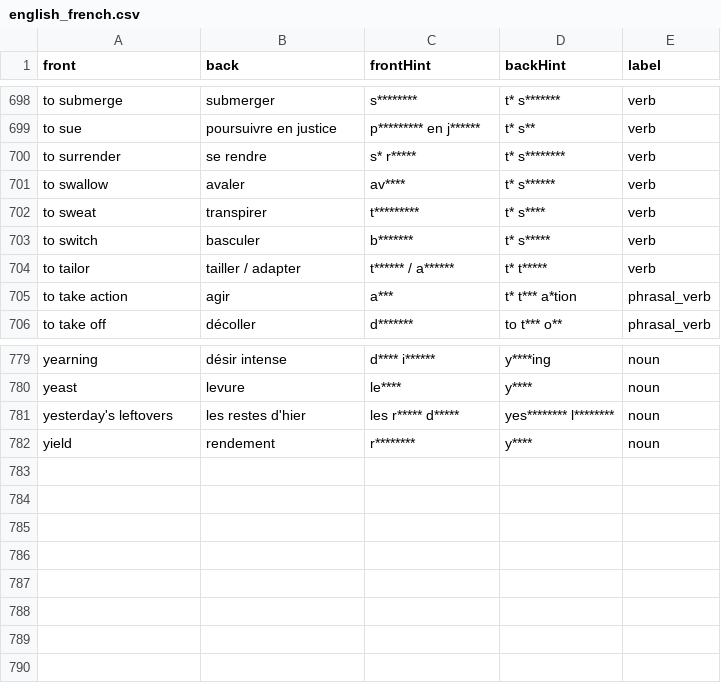
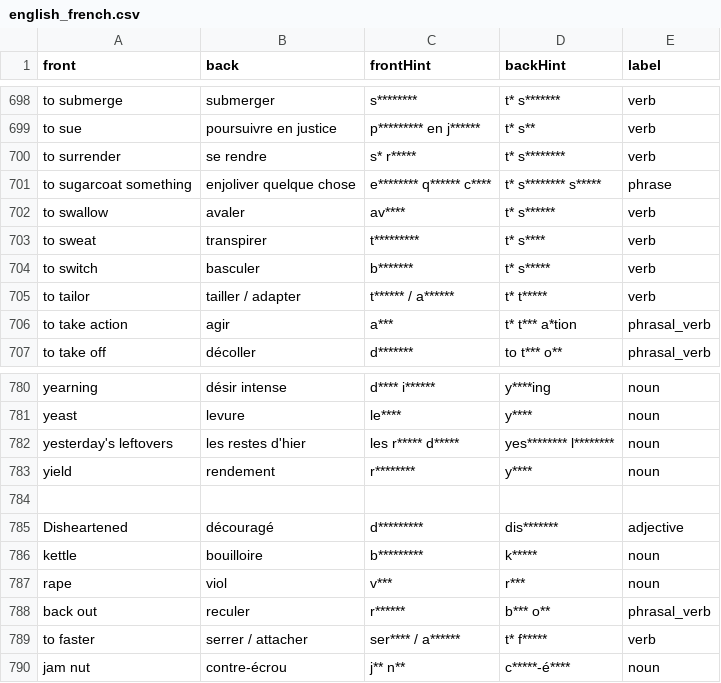
Before and after one commit to Mehdix17/Mobile-Dev-Projects, a CSV file: assets/predefined_decks/english_french.csv, drawn as a sheet; only a part is shown, gaps mark what is left out.

```diff
--- a/assets/predefined_decks/english_french.csv
+++ b/assets/predefined_decks/english_french.csv
@@ -700,2 +700,3 @@ to sue,poursuivre en justice,p********* en j******,t* s**,verb
 to surrender,se rendre,s* r*****,t* s********,verb
+to sugarcoat something,enjoliver quelque chose,e******** q****** c****,t* s******** s*****,phrase
 to swallow,avaler,av****,t* s******,verb
@@ -782 +783,8 @@ yesterday's leftovers,les restes d'hier,les r***** d*****,yes******** l********,
 yield,rendement,r********,y****,noun
+
+Disheartened,découragé,d*********, dis*******, adjective
+kettle,bouilloire,b*********,k*****,noun
+rape,viol,v***,r***,noun
+back out,reculer,r******,b*** o**,phrasal_verb
+to faster,serrer / attacher,ser**** / a******,t* f*****,verb
+jam nut,contre-écrou,j** n**,c*****-é****,noun
```
Also changed, not shown: assets/predefined_decks/idioms.csv, 55 other files.
